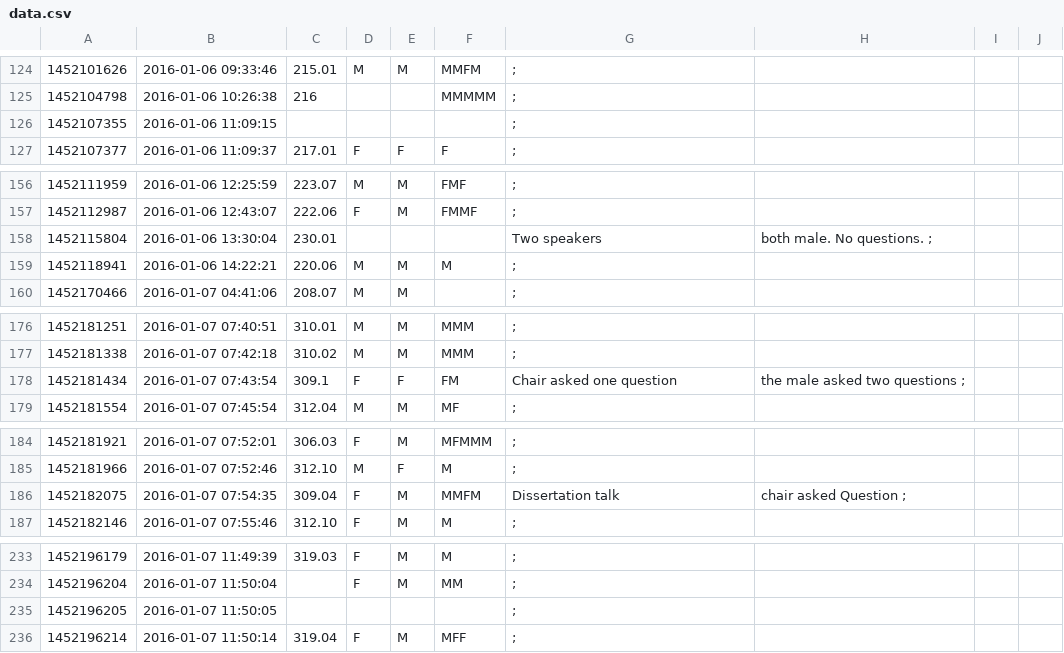
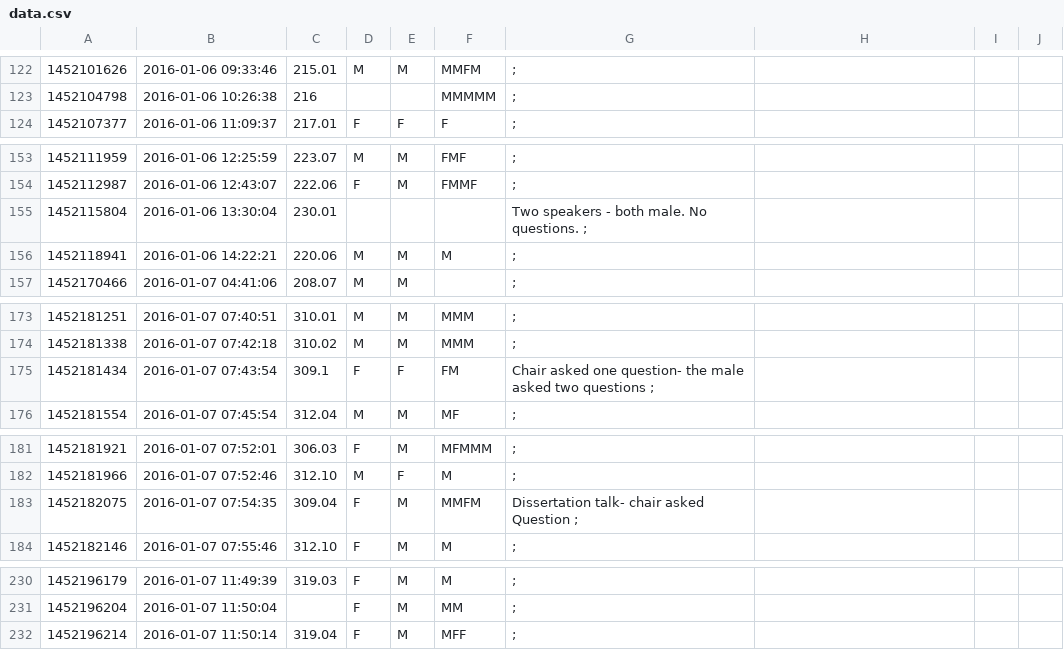
Before and after one commit to jradavenport/Gender-in-Astro, a CSV file: data/aas227/data.csv, drawn as a sheet; only a part is shown, gaps mark what is left out; the diff covers the shown part only.

```diff
--- a/data/aas227/data.csv
+++ b/data/aas227/data.csv
@@ -125,3 +123,2 @@
 1452104798,2016-01-06 10:26:38,216,,,MMMMM, ;
-1452107355,2016-01-06 11:09:15,,,,, ;
 1452107377,2016-01-06 11:09:37,217.01,F,F,F, ;
@@ -157,3 +154,3 @@
 1452112987,2016-01-06 12:43:07,222.06,F,M,FMMF, ;
-1452115804,2016-01-06 13:30:04,230.01,,,,Two speakers, both male. No questions.  ;
+1452115804,2016-01-06 13:30:04,230.01,,,,Two speakers - both male. No questions.  ;
 1452118941,2016-01-06 14:22:21,220.06,M,M,M, ;
@@ -177,3 +174,3 @@
 1452181338,2016-01-07 07:42:18,310.02,M,M,MMM, ;
-1452181434,2016-01-07 07:43:54,309.1,F,F,FM,Chair asked one question, the male asked two questions  ;
+1452181434,2016-01-07 07:43:54,309.1,F,F,FM,Chair asked one question- the male asked two questions  ;
 1452181554,2016-01-07 07:45:54,312.04,M,M,MF, ;
@@ -185,3 +182,3 @@
 1452181966,2016-01-07 07:52:46,312.10,M,F,M, ;
-1452182075,2016-01-07 07:54:35,309.04,F,M,MMFM,Dissertation talk, chair asked Question ;
+1452182075,2016-01-07 07:54:35,309.04,F,M,MMFM,Dissertation talk- chair asked Question ;
 1452182146,2016-01-07 07:55:46,312.10,F,M,M, ;
@@ -234,3 +231,2 @@
 1452196204,2016-01-07 11:50:04,,F,M,MM, ;
-1452196205,2016-01-07 11:50:05,,,,, ;
 1452196214,2016-01-07 11:50:14,319.04,F,M,MFF, ;
```
Also changed, not shown: 1 added row, 3 removed rows and 8 edited cells elsewhere in this file, data/aas225/data.csv, data/aas228/data.csv, 4 other files.
